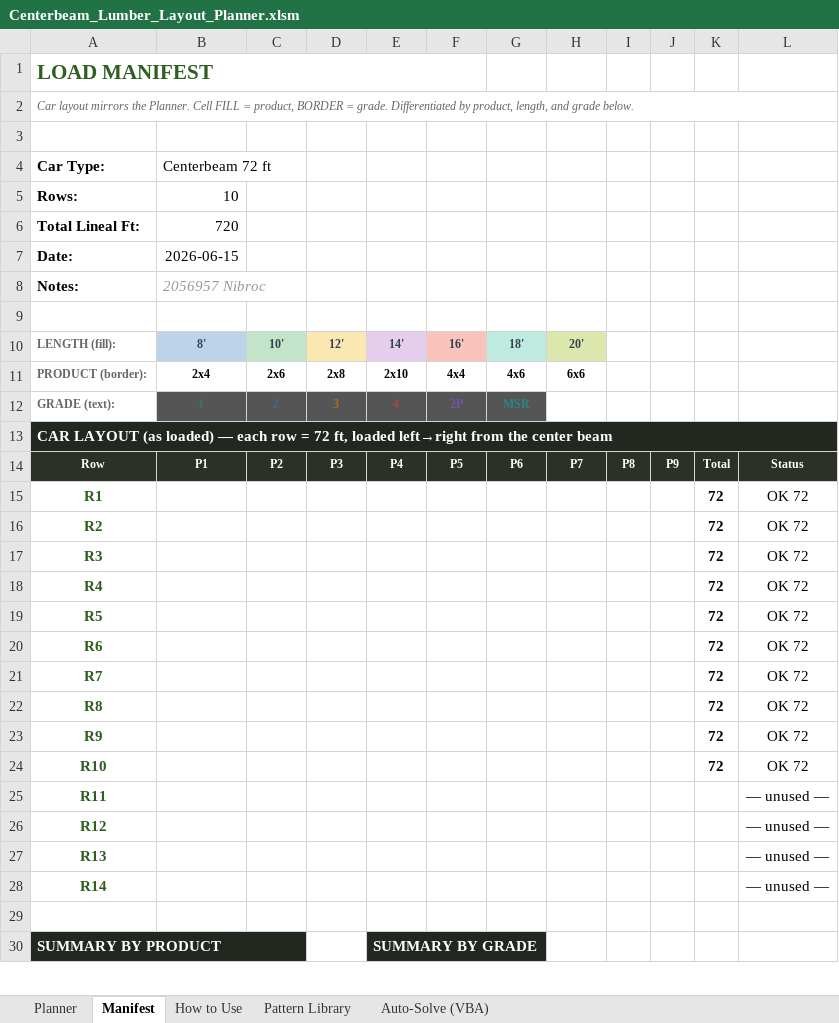
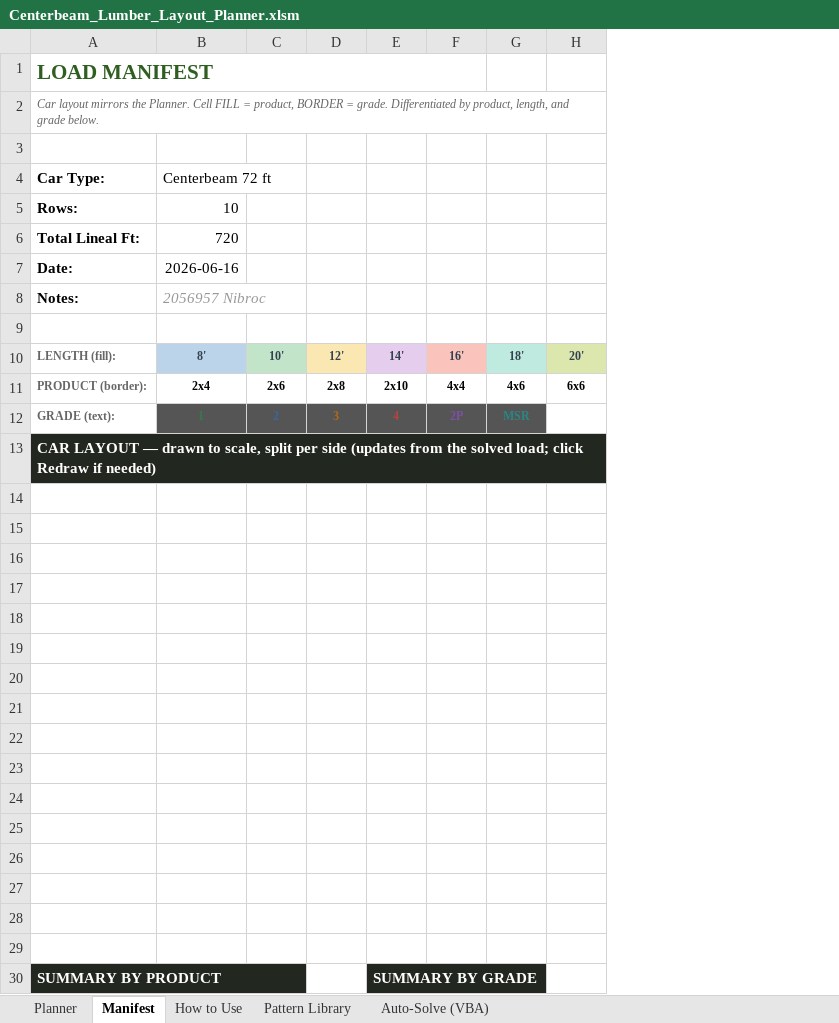
Before and after one commit to kenpaine/Lumber-Load-Planning, an Excel workbook: Centerbeam_Lumber_Layout_Planner.xlsm, sheet Manifest, drawn as a sheet; only a part is shown; values as stored, in another font and other column widths than the file's, no borders; charts and pictures and conditional formats not drawn; the diff names each change by its address in the sheet, - before the commit and + after, or states it on an @@ line.

```diff
--- a/Centerbeam_Lumber_Layout_Planner.xlsm (sheet Manifest)
+++ b/Centerbeam_Lumber_Layout_Planner.xlsm (sheet Manifest)
-column I, row 14: P8
-column J, row 14: P9
-column K, rows 14-24: Total | 72 | 72 | 72 | 72 | 72 | 72 | 72 | 72 | 72 | 72
-column L, rows 14-28: Status | OK 72 | OK 72 | OK 72 | OK 72 | OK 72 | OK 72 | OK 72 | OK 72 | OK 72 | OK 72 | — unused — | — unused — | — unused — | — unused —
-B7: 2026-06-15
+B7: 2026-06-16
-A13: CAR LAYOUT (as loaded) — each row = 72 ft, loaded left→right from the center beam
+A13: CAR LAYOUT — drawn to scale, split per side (updates from the solved load; click Redraw if needed)
-row 14: Row | P1 | P2 | P3 | P4 | P5 | P6 | P7 | P8 | P9 | Total | Status
+row 14: (empty)
-A14:H14 fill: #2B3126
+A14:H14 fill: none
-row 15: R1 | 2x6-16-2 | 2x6-16-2 | 2x6-16-2 | 2x6-16-2 | 2x6-8-2 |  |  |  |  | 72 | OK 72
+row 15: (empty)
-row 16: R2 | 2x6-16-2 | 2x6-16-2 | 2x6-16-2 | 2x6-16-2 | 2x6-8-2 |  |  |  |  | 72 | OK 72
+row 16: (empty)
-row 17: R3 | 2x6-16-2 | 2x6-16-2 | 2x6-16-2 | 2x6-16-2 | 2x6-8-2 |  |  |  |  | 72 | OK 72
+row 17: (empty)
-row 18: R4 | 2x6-16-2 | 2x6-16-2 | 2x6-16-2 | 2x6-12-2 | 2x6-12-2 |  |  |  |  | 72 | OK 72
+row 18: (empty)
-row 19: R5 | 2x6-14-2 | 2x6-14-2 | 2x6-14-2 | 2x6-14-2 | 2x6-8-2 | 2x6-8-2 |  |  |  | 72 | OK 72
+row 19: (empty)
-row 20: R6 | 2x6-14-2 | 2x6-14-2 | 2x6-14-2 | 2x6-14-2 | 2x6-8-2 | 2x6-8-2 |  |  |  | 72 | OK 72
+row 20: (empty)
-row 21: R7 | 2x6-14-2 | 2x6-14-2 | 2x6-14-2 | 2x6-10-2 | 2x6-10-2 | 2x6-10-2 |  |  |  | 72 | OK 72
+row 21: (empty)
-row 22: R8 | 2x6-12-2 | 2x6-12-2 | 2x6-12-2 | 2x6-12-2 | 2x6-12-2 | 2x6-12-2 |  |  |  | 72 | OK 72
+row 22: (empty)
-row 23: R9 | 2x6-12-2 | 2x6-10-2 | 2x6-10-2 | 2x6-10-2 | 2x6-10-2 | 2x6-10-2 | 2x6-10-2 |  |  | 72 | OK 72
+row 23: (empty)
-row 24: R10 | 2x6-12-2 | 2x6-10-2 | 2x6-10-2 | 2x6-10-2 | 2x6-10-2 | 2x6-10-2 | 2x6-10-2 |  |  | 72 | OK 72
+row 24: (empty)
-row 25: R11 |  |  |  |  |  |  |  |  |  |  | — unused —
+row 25: (empty)
-row 26: R12 |  |  |  |  |  |  |  |  |  |  | — unused —
+row 26: (empty)
-row 27: R13 |  |  |  |  |  |  |  |  |  |  | — unused —
+row 27: (empty)
-row 28: R14 |  |  |  |  |  |  |  |  |  |  | — unused —
+row 28: (empty)
```
Also changed, not shown: charts or pictures, 2 other files.
